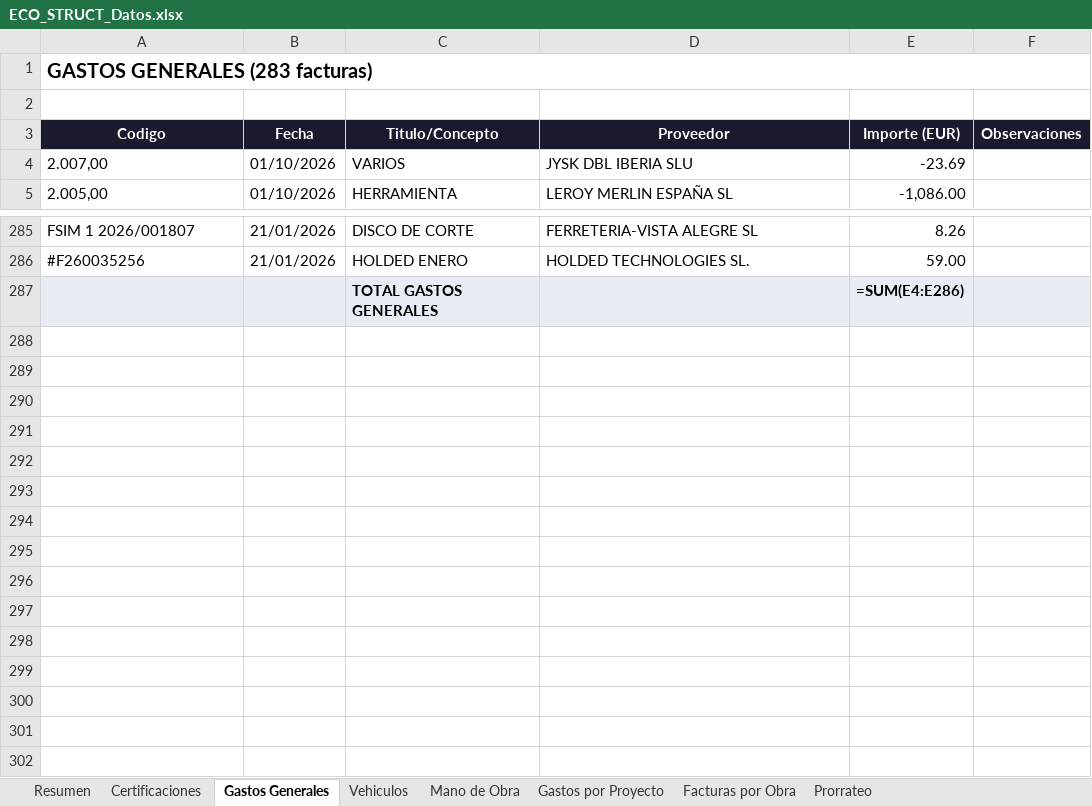
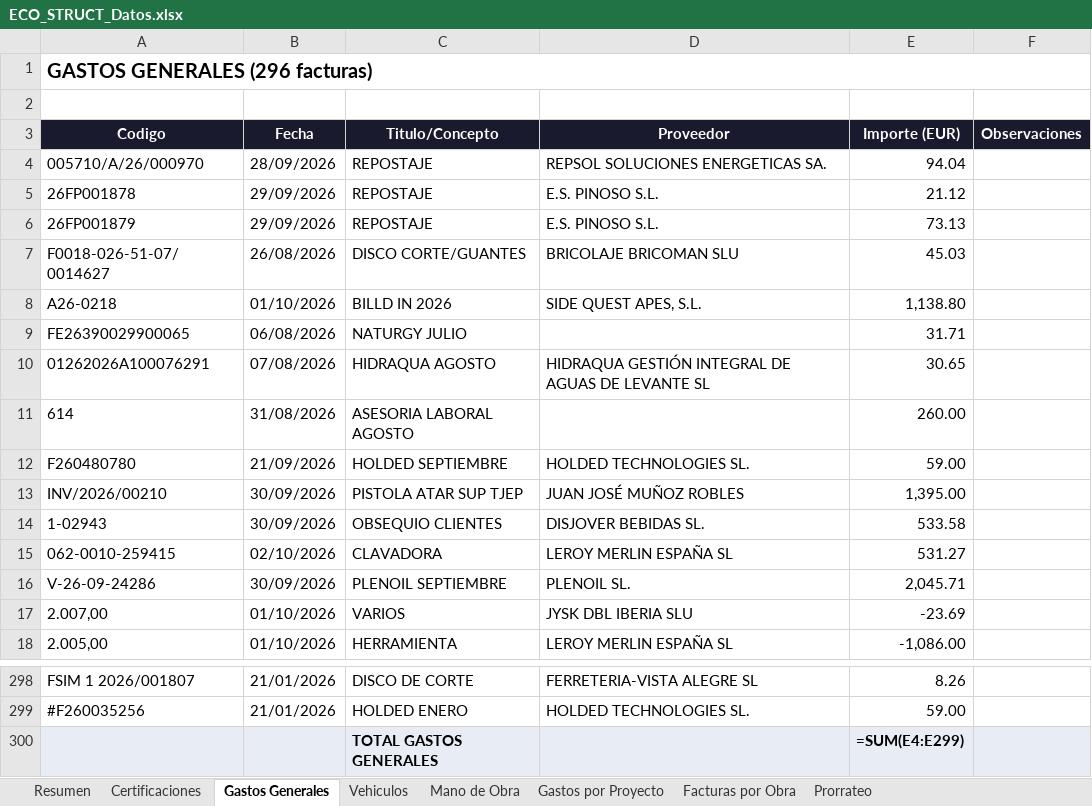
Before and after one commit to juanjosemas/dashboard, an Excel workbook: ECO_STRUCT_Datos.xlsx, sheet Gastos Generales, drawn as a sheet; only a part is shown, gaps mark what is left out; values as stored, in another font and other column widths than the file's, no borders; formulas without a stored value are shown as written; addresses are those after the commit; the diff names each change by its address in the sheet, - before the commit and + after, or states it on an @@ line.

```diff
--- a/ECO_STRUCT_Datos.xlsx (sheet Gastos Generales)
+++ b/ECO_STRUCT_Datos.xlsx (sheet Gastos Generales)
-A1 (Codigo): GASTOS GENERALES (283 facturas)
+A1 (Codigo): GASTOS GENERALES (296 facturas)
+row 4: 005710/A/26/000970 | 28/09/2026 | REPOSTAJE | REPSOL SOLUCIONES ENERGETICAS SA. | 94.04
+row 5: 26FP001878 | 29/09/2026 | REPOSTAJE | E.S. PINOSO S.L. | 21.12
+row 6: 26FP001879 | 29/09/2026 | REPOSTAJE | E.S. PINOSO S.L. | 73.13
+row 7: F0018-026-51-07/0014627 | 26/08/2026 | DISCO CORTE/GUANTES | BRICOLAJE BRICOMAN SLU | 45.03
+row 8: A26-0218 | 01/10/2026 | BILLD IN 2026 | SIDE QUEST APES, S.L. | 1,138.80
+row 9: FE26390029900065 | 06/08/2026 | NATURGY JULIO |  | 31.71
+row 10: 01262026A100076291 | 07/08/2026 | HIDRAQUA AGOSTO | HIDRAQUA GESTIÓN INTEGRAL DE AGUAS DE LEVANTE SL | 30.65
+row 11: 614 | 31/08/2026 | ASESORIA LABORAL AGOSTO |  | 260.00
+row 12: F260480780 | 21/09/2026 | HOLDED SEPTIEMBRE | HOLDED TECHNOLOGIES SL. | 59.00
+row 13: INV/2026/00210 | 30/09/2026 | PISTOLA ATAR SUP TJEP | JUAN JOSÉ MUÑOZ ROBLES | 1,395.00
+row 14: 1-02943 | 30/09/2026 | OBSEQUIO CLIENTES | DISJOVER BEBIDAS SL. | 533.58
+row 15: 062-0010-259415 | 02/10/2026 | CLAVADORA | LEROY MERLIN ESPAÑA SL | 531.27
+row 16: V-26-09-24286 | 30/09/2026 | PLENOIL SEPTIEMBRE | PLENOIL SL. | 2,045.71
-E300 (Importe (EUR)): =SUM(E4:E286)
+E300 (Importe (EUR)): =SUM(E4:E299)
```
Also changed, not shown: sheet Facturas por Obra, sheet Gastos por Proyecto, sheet Vehiculos, sheet Mano de Obra, sheet Resumen, dashboard/GASTOS MANO DE OBRA POR MESES 2026.xlsx, 4 other files.
